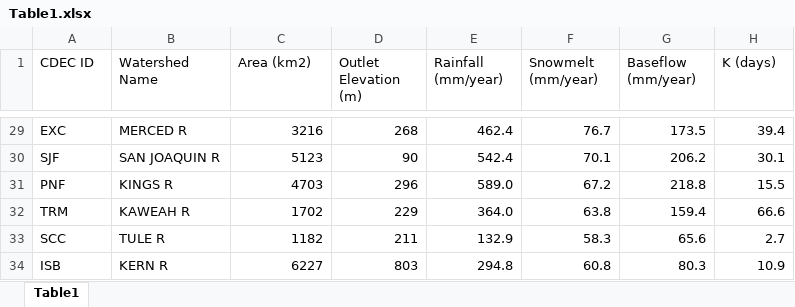
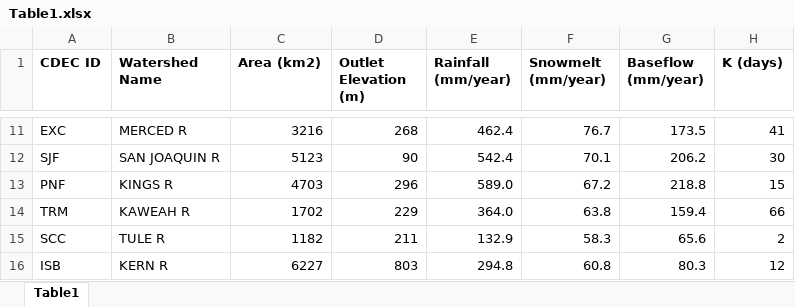
Before and after one commit to kashingtonDC/Baseflow_Source, an Excel workbook: data/Table1.xlsx, sheet Table1, drawn as a sheet; only a part is shown, gaps mark what is left out; values as stored, in another font and other column widths than the file's, no borders; addresses are those after the commit; the diff covers the shown part only; the diff names each change by its address in the sheet, - before the commit and + after, or states it on an @@ line.

Commit message:
update table 1

```diff
--- a/data/Table1.xlsx (sheet Table1)
+++ b/data/Table1.xlsx (sheet Table1)
-A1:H1 bold: off
+A1:H1 bold: on
-H11 (K (days)): 39.4
+H11 (K (days)): 41
-H12 (K (days)): 30.1
+H12 (K (days)): 30
-H13 (K (days)): 15.5
+H13 (K (days)): 15
-H14 (K (days)): 66.6
+H14 (K (days)): 66
-H15 (K (days)): 2.7
+H15 (K (days)): 2
-H16 (K (days)): 10.9
+H16 (K (days)): 12
```
Also changed, not shown: 18 removed rows and 9 edited cells elsewhere in this sheet, 3 other files.
